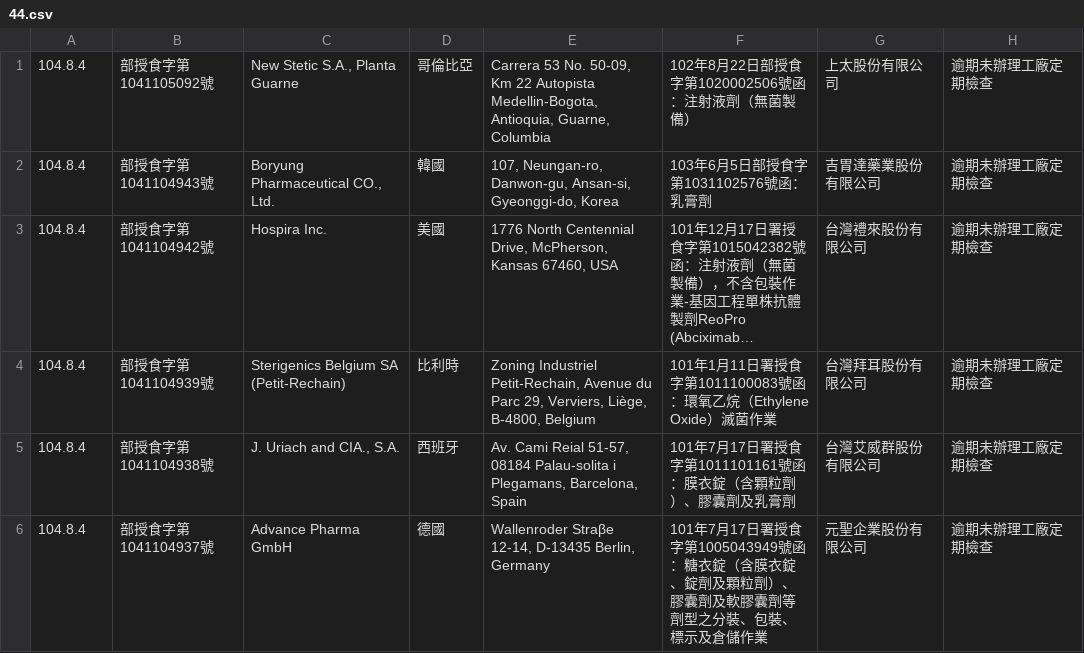
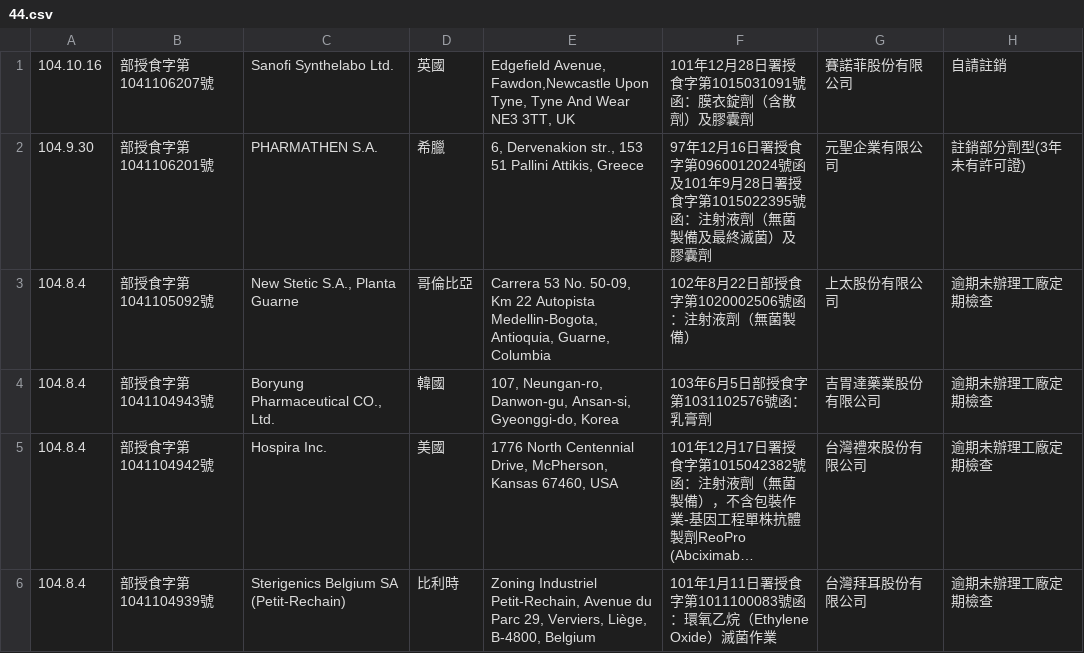
Before and after one commit to kiang/data.fda.gov.tw-list, a CSV file: dataset/44.csv, drawn as a sheet; only a part is shown; the shorter side is filled out with more unchanged rows; long unchanged cells end in ….

```diff
--- a/dataset/44.csv
+++ b/dataset/44.csv
@@ -1 +1,3 @@
+104.10.16	部授食字第1041106207號	Sanofi Synthelabo Ltd.	英國	Edgefield Avenue, Fawdon,Newcastle Upon Tyne, Tyne And Wear NE3 3TT, UK	101年12月28日署授食字第1015031091號函：膜衣錠劑（含散劑）及膠囊劑	賽諾菲股份有限公司	自請註銷	
+104.9.30	部授食字第1041106201號	PHARMATHEN S.A.	希臘	6, Dervenakion str., 153 51 Pallini Attikis, Greece	97年12月16日署授食字第0960012024號函及101年9月28日署授食字第1015022395號函：注射液劑（無菌製備及最終滅菌）及膠囊劑	元聖企業有限公司	註銷部分劑型(3年未有許可證)	
 104.8.4	部授食字第1041105092號	New Stetic S.A., Planta Guarne	哥倫比亞	Carrera 53 No. 50-09, Km 22 Autopista Medellin-Bogota, Antioquia, Guarne, Columbia	102年8月22日部授食字第1020002506號函：注射液劑（無菌製備）	上太股份有限公司	逾期未辦理工廠定期檢查	
```
Also changed, not shown: dataset/150.csv, dataset/31.csv, 3 other files.
